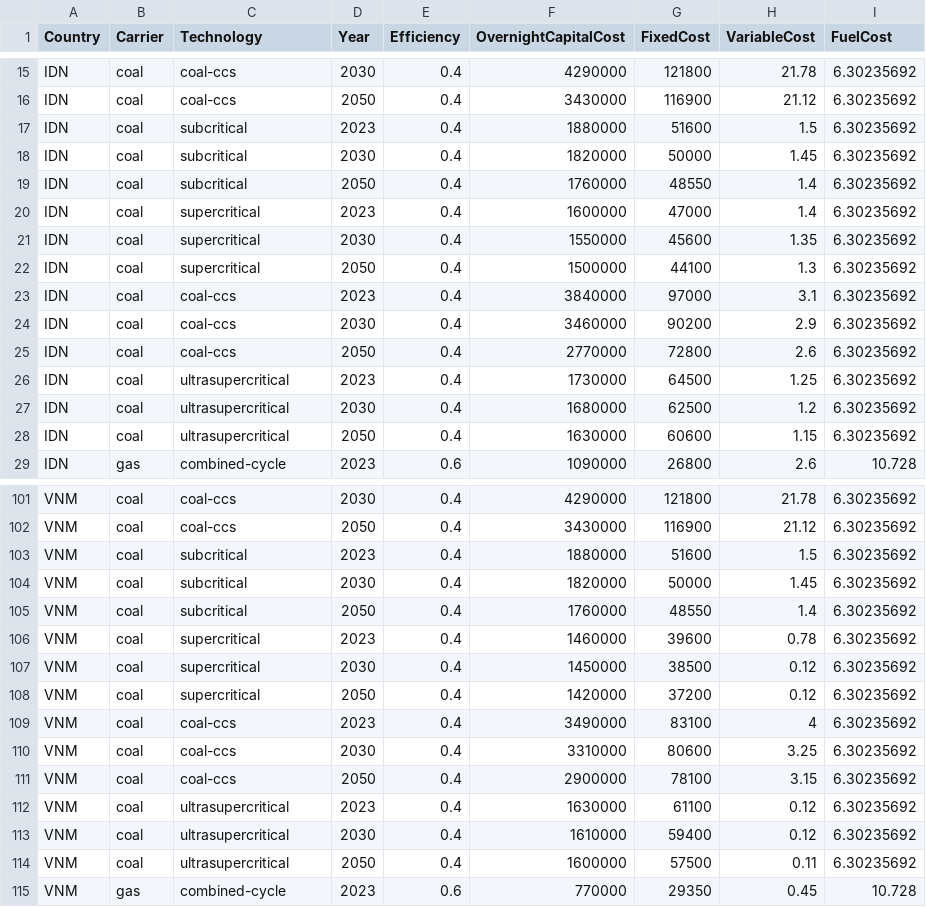
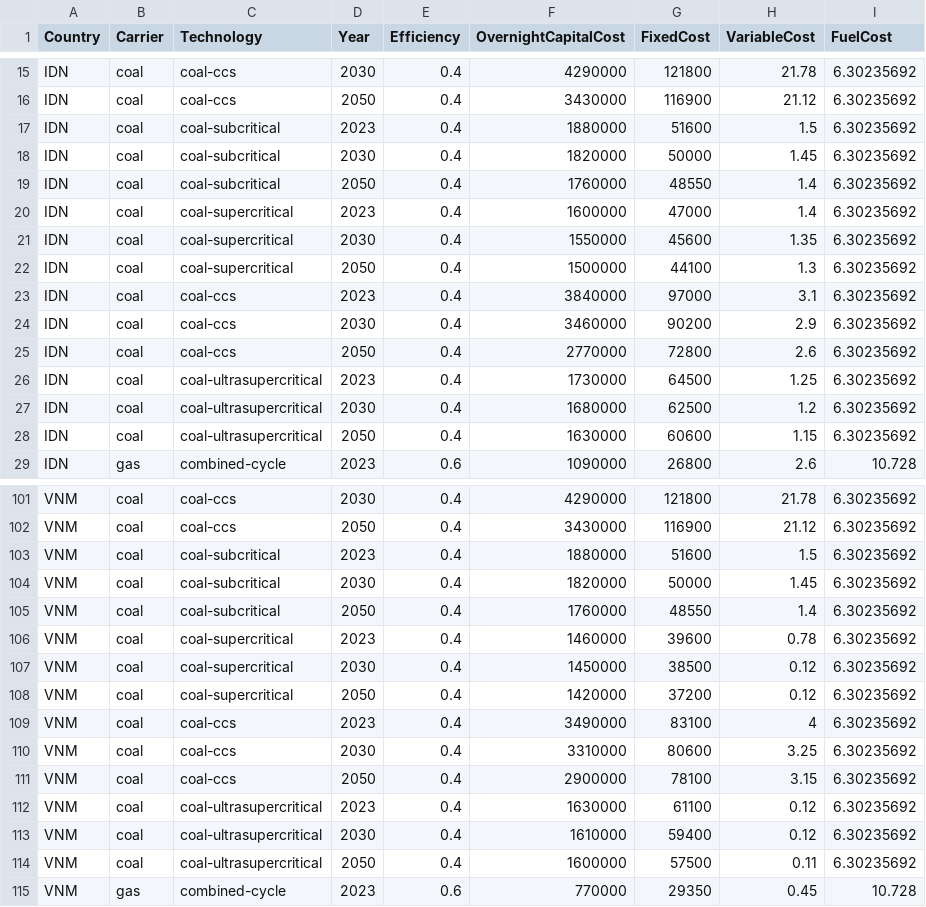
Before and after one commit to transition-zero/tza-pypsa, a CSV file: tz_pypsa/data/clean/ASEAN/costs_technology.csv, drawn as a sheet; only a part is shown, gaps mark what is left out; the diff covers the shown part only.

Commit message:
Updated capacities and sub-divided coal technologies

```diff
--- a/tz_pypsa/data/clean/ASEAN/costs_technology.csv
+++ b/tz_pypsa/data/clean/ASEAN/costs_technology.csv
@@ -16,8 +16,8 @@ IDN,coal,coal-ccs,2030,0.4,4290000,121800,21.78,6.30235692
 IDN,coal,coal-ccs,2050,0.4,3430000,116900,21.12,6.30235692
-IDN,coal,subcritical,2023,0.4,1880000,51600,1.5,6.30235692
-IDN,coal,subcritical,2030,0.4,1820000,50000,1.45,6.30235692
-IDN,coal,subcritical,2050,0.4,1760000,48550,1.4,6.30235692
-IDN,coal,supercritical,2023,0.4,1600000,47000,1.4,6.30235692
-IDN,coal,supercritical,2030,0.4,1550000,45600,1.35,6.30235692
-IDN,coal,supercritical,2050,0.4,1500000,44100,1.3,6.30235692
+IDN,coal,coal-subcritical,2023,0.4,1880000,51600,1.5,6.30235692
+IDN,coal,coal-subcritical,2030,0.4,1820000,50000,1.45,6.30235692
+IDN,coal,coal-subcritical,2050,0.4,1760000,48550,1.4,6.30235692
+IDN,coal,coal-supercritical,2023,0.4,1600000,47000,1.4,6.30235692
+IDN,coal,coal-supercritical,2030,0.4,1550000,45600,1.35,6.30235692
+IDN,coal,coal-supercritical,2050,0.4,1500000,44100,1.3,6.30235692
 IDN,coal,coal-ccs,2023,0.4,3840000,97000,3.1,6.30235692
@@ -25,5 +25,5 @@ IDN,coal,coal-ccs,2030,0.4,3460000,90200,2.9,6.30235692
 IDN,coal,coal-ccs,2050,0.4,2770000,72800,2.6,6.30235692
-IDN,coal,ultrasupercritical,2023,0.4,1730000,64500,1.25,6.30235692
-IDN,coal,ultrasupercritical,2030,0.4,1680000,62500,1.2,6.30235692
-IDN,coal,ultrasupercritical,2050,0.4,1630000,60600,1.15,6.30235692
+IDN,coal,coal-ultrasupercritical,2023,0.4,1730000,64500,1.25,6.30235692
+IDN,coal,coal-ultrasupercritical,2030,0.4,1680000,62500,1.2,6.30235692
+IDN,coal,coal-ultrasupercritical,2050,0.4,1630000,60600,1.15,6.30235692
 IDN,gas,combined-cycle,2023,0.6,1090000,26800,2.6,10.728
@@ -102,8 +102,8 @@ VNM,coal,coal-ccs,2030,0.4,4290000,121800,21.78,6.30235692
 VNM,coal,coal-ccs,2050,0.4,3430000,116900,21.12,6.30235692
-VNM,coal,subcritical,2023,0.4,1880000,51600,1.5,6.30235692
-VNM,coal,subcritical,2030,0.4,1820000,50000,1.45,6.30235692
-VNM,coal,subcritical,2050,0.4,1760000,48550,1.4,6.30235692
-VNM,coal,supercritical,2023,0.4,1460000,39600,0.78,6.30235692
-VNM,coal,supercritical,2030,0.4,1450000,38500,0.12,6.30235692
-VNM,coal,supercritical,2050,0.4,1420000,37200,0.12,6.30235692
+VNM,coal,coal-subcritical,2023,0.4,1880000,51600,1.5,6.30235692
+VNM,coal,coal-subcritical,2030,0.4,1820000,50000,1.45,6.30235692
+VNM,coal,coal-subcritical,2050,0.4,1760000,48550,1.4,6.30235692
+VNM,coal,coal-supercritical,2023,0.4,1460000,39600,0.78,6.30235692
+VNM,coal,coal-supercritical,2030,0.4,1450000,38500,0.12,6.30235692
+VNM,coal,coal-supercritical,2050,0.4,1420000,37200,0.12,6.30235692
 VNM,coal,coal-ccs,2023,0.4,3490000,83100,4,6.30235692
@@ -111,5 +111,5 @@ VNM,coal,coal-ccs,2030,0.4,3310000,80600,3.25,6.30235692
 VNM,coal,coal-ccs,2050,0.4,2900000,78100,3.15,6.30235692
-VNM,coal,ultrasupercritical,2023,0.4,1630000,61100,0.12,6.30235692
-VNM,coal,ultrasupercritical,2030,0.4,1610000,59400,0.12,6.30235692
-VNM,coal,ultrasupercritical,2050,0.4,1600000,57500,0.11,6.30235692
+VNM,coal,coal-ultrasupercritical,2023,0.4,1630000,61100,0.12,6.30235692
+VNM,coal,coal-ultrasupercritical,2030,0.4,1610000,59400,0.12,6.30235692
+VNM,coal,coal-ultrasupercritical,2050,0.4,1600000,57500,0.11,6.30235692
 VNM,gas,combined-cycle,2023,0.6,770000,29350,0.45,10.728
```
Also changed, not shown: 72 edited cells elsewhere in this file, tz_pypsa/data/clean/ASEAN/costs_capital_outlay_during_construction.csv, 3 other files.
